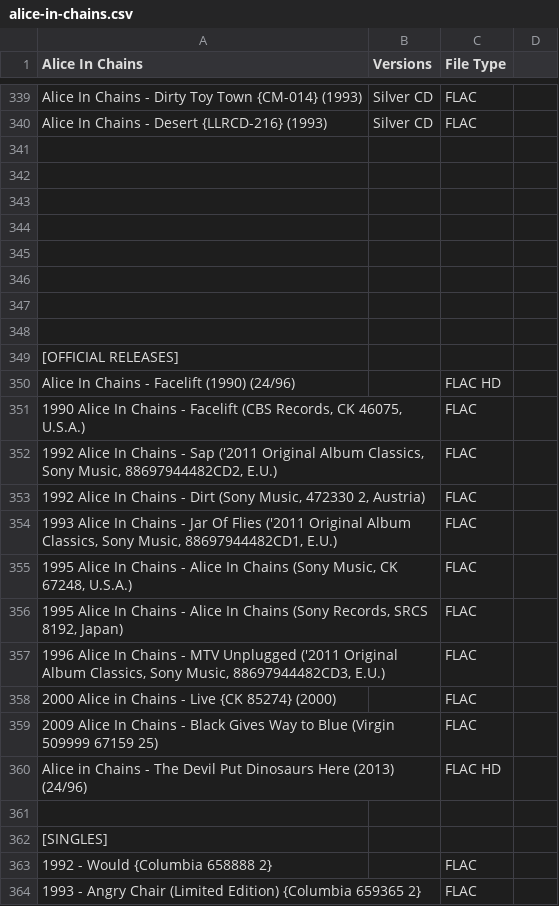
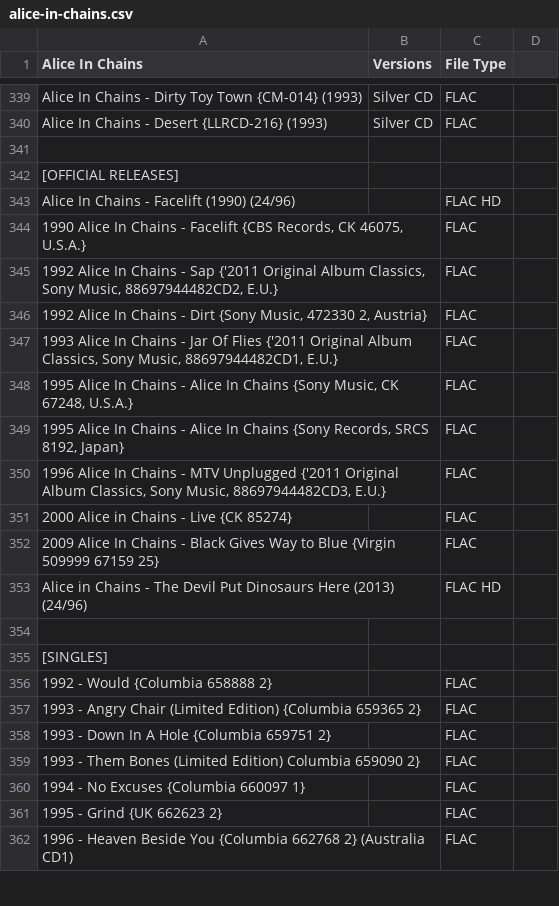
Before and after one commit to dudethatsclassic/shynomi-archive, a CSV file: artists/alice-in-chains.csv, drawn as a sheet; only a part is shown, gaps mark what is left out; the shorter side is filled out with more unchanged rows.

Commit message:
Auto-export CSV: ALICE IN CHAINS

```diff
--- a/artists/alice-in-chains.csv
+++ b/artists/alice-in-chains.csv
@@ -341,20 +341,13 @@ Alice In Chains - Desert {LLRCD-216} (1993),Silver CD,FLAC,
 ,,,
-,,,
-,,,
-,,,
-,,,
-,,,
-,,,
-,,,
 [OFFICIAL RELEASES],,,
 Alice In Chains - Facelift (1990) (24/96) ,,FLAC HD,
-"1990 Alice In Chains - Facelift (CBS Records, CK 46075, U.S.A.)",,FLAC,
-"1992 Alice In Chains - Sap ('2011 Original Album Classics, Sony Music, 88697944482CD2, E.U.)",,FLAC,
-"1992 Alice In Chains - Dirt (Sony Music, 472330 2, Austria)",,FLAC,
-"1993 Alice In Chains - Jar Of Flies ('2011 Original Album Classics, Sony Music, 88697944482CD1, E.U.)",,FLAC,
-"1995 Alice In Chains - Alice In Chains (Sony Music, CK 67248, U.S.A.)",,FLAC,
-"1995 Alice In Chains - Alice In Chains (Sony Records, SRCS 8192, Japan)",,FLAC,
-"1996 Alice In Chains - MTV Unplugged ('2011 Original Album Classics, Sony Music, 88697944482CD3, E.U.)",,FLAC,
-2000 Alice in Chains - Live {CK 85274} (2000),,FLAC,
-2009 Alice In Chains - Black Gives Way to Blue (Virgin 509999 67159 25),,FLAC,
+"1990 Alice In Chains - Facelift {CBS Records, CK 46075, U.S.A.}",,FLAC,
+"1992 Alice In Chains - Sap {'2011 Original Album Classics, Sony Music, 88697944482CD2, E.U.}",,FLAC,
+"1992 Alice In Chains - Dirt {Sony Music, 472330 2, Austria}",,FLAC,
+"1993 Alice In Chains - Jar Of Flies {'2011 Original Album Classics, Sony Music, 88697944482CD1, E.U.}",,FLAC,
+"1995 Alice In Chains - Alice In Chains {Sony Music, CK 67248, U.S.A.}",,FLAC,
+"1995 Alice In Chains - Alice In Chains {Sony Records, SRCS 8192, Japan}",,FLAC,
+"1996 Alice In Chains - MTV Unplugged {'2011 Original Album Classics, Sony Music, 88697944482CD3, E.U.}",,FLAC,
+2000 Alice in Chains - Live {CK 85274},,FLAC,
+2009 Alice In Chains - Black Gives Way to Blue {Virgin 509999 67159 25},,FLAC,
 Alice in Chains - The Devil Put Dinosaurs Here (2013) (24/96) ,,FLAC HD,
```
